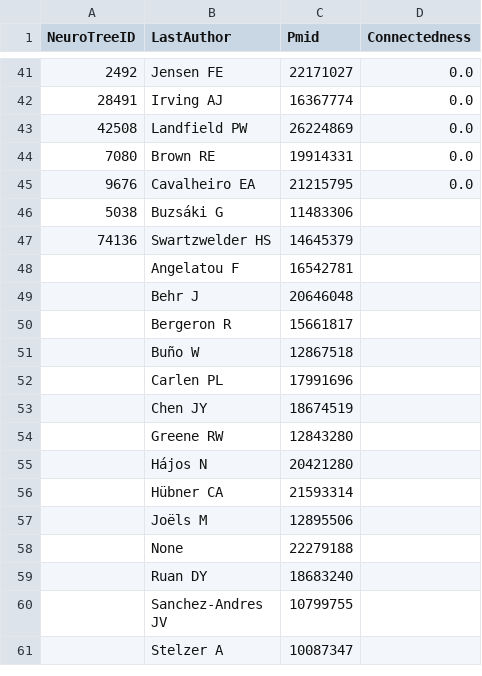
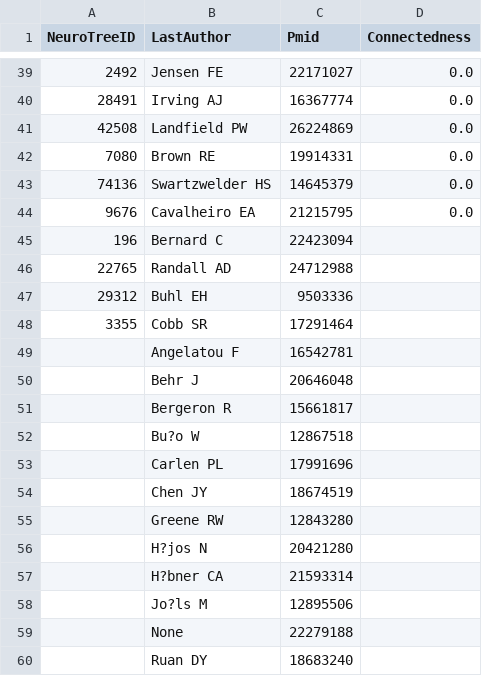
Before and after one commit to neuroelectro/neuroelectro_neurotree, a CSV file: ca1_pyr_auths.csv, drawn as a sheet; only a part is shown, gaps mark what is left out; the shorter side is filled out with more unchanged rows; the diff covers the shown part only.

```diff
--- a/ca1_pyr_auths.csv
+++ b/ca1_pyr_auths.csv
@@ -44,5 +42,8 @@ NeuroTreeID,LastAuthor,Pmid,Connectedness
 7080,Brown RE,19914331,0.0
+74136,Swartzwelder HS,14645379,0.0
 9676,Cavalheiro EA,21215795,0.0
-5038,Buzsáki G,11483306,
-74136,Swartzwelder HS,14645379,
+196,Bernard C,22423094,
+22765,Randall AD,24712988,
+29312,Buhl EH,9503336,
+3355,Cobb SR,17291464,
 ,Angelatou F,16542781,
@@ -50,3 +51,3 @@ NeuroTreeID,LastAuthor,Pmid,Connectedness
 ,Bergeron R,15661817,
-,Buño W,12867518,
+,Bu?o W,12867518,
 ,Carlen PL,17991696,
@@ -54,5 +55,5 @@ NeuroTreeID,LastAuthor,Pmid,Connectedness
 ,Greene RW,12843280,
-,Hájos N,20421280,
-,Hübner CA,21593314,
-,Joëls M,12895506,
+,H?jos N,20421280,
+,H?bner CA,21593314,
+,Jo?ls M,12895506,
 ,None,22279188,
```
Also changed, not shown: 11 added rows, 13 removed rows and 25 edited cells elsewhere in this file, 1 other file.
